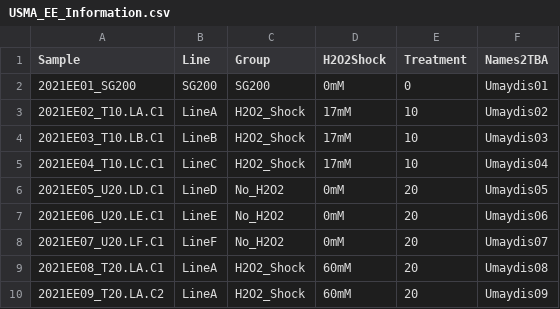
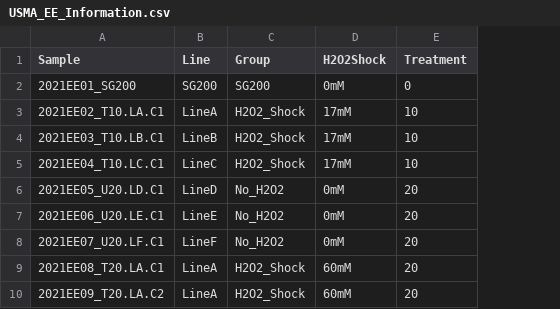
Before and after one commit to JLuisCuamatzi/Umaydis_experimental_Evolution, a CSV file: USMA_EE_Information.csv, drawn as a sheet; only a part is shown; the diff names each change by its address in the sheet, - before the commit and + after, or states it on an @@ line.

Commit message:
Adding data to download raw fastq from NCBI SRA

```diff
--- a/USMA_EE_Information.csv
+++ b/USMA_EE_Information.csv
-column F (Names2TBA), rows 2-10: Umaydis01 | Umaydis02 | Umaydis03 | Umaydis04 | Umaydis05 | Umaydis06 | Umaydis07 | Umaydis08 | Umaydis09
```
Also changed, not shown: 1 other file.
